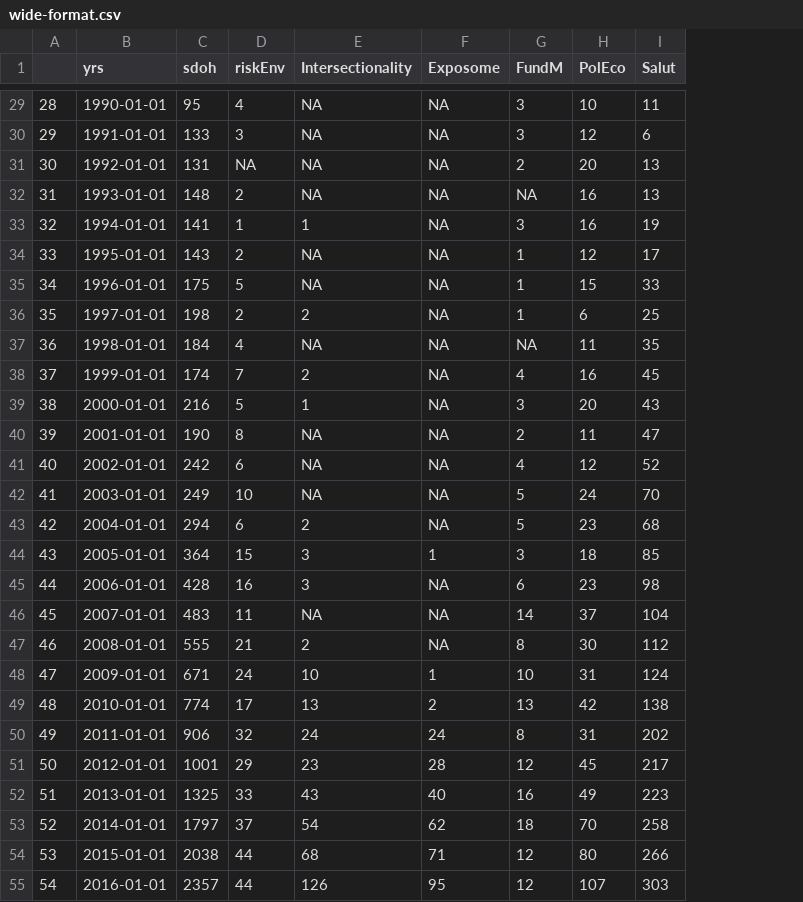
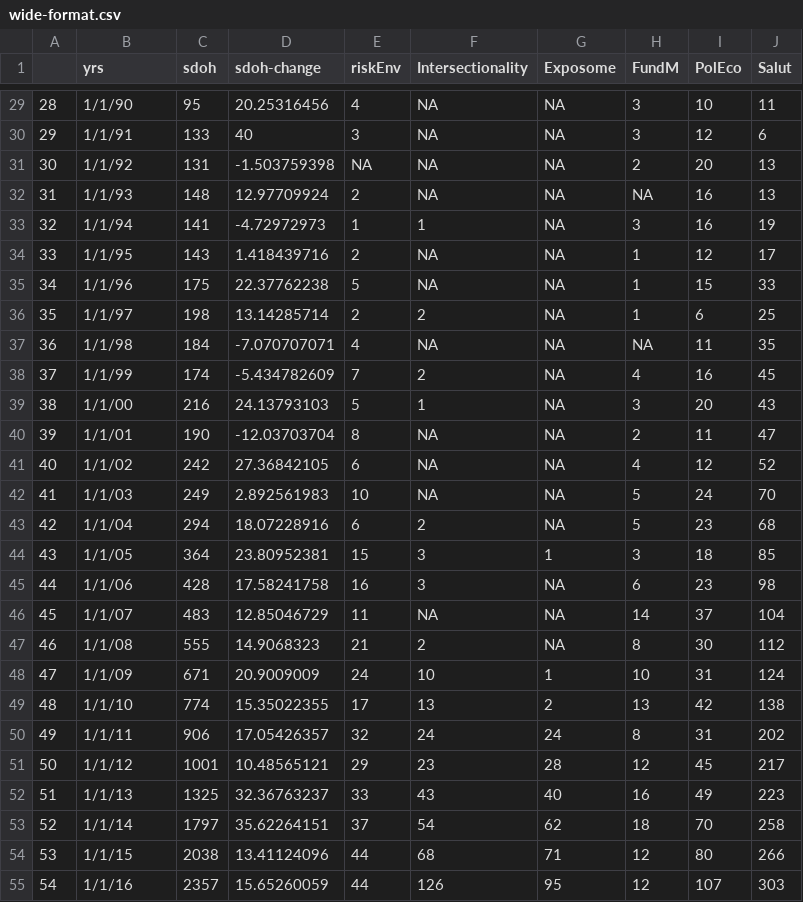
Before and after one commit to Makosak/rootingHealthGeog, a CSV file: wide-format.csv, drawn as a sheet; only a part is shown, gaps mark what is left out; the diff covers the shown part only; the diff names each change by its address in the sheet, - before the commit and + after, or states it on an @@ line.

```diff
--- a/wide-format.csv
+++ b/wide-format.csv
+column D (sdoh-change), rows 29-55: 20.25316456 | 40 | -1.503759398 | 12.97709924 | -4.72972973 | 1.418439716 | 22.37762238 | 13.14285714 | -7.070707071 | -5.434782609 | 24.13793103 | -12.03703704 | 27.36842105 | 2.892561983 | 18.07228916 | 23.80952381 | 17.58241758 | 12.85046729 | 14.9068323 | 20.9009009 | 15.35022355 | 17.05426357 | 10.48565121 | 32.36763237 | 35.62264151 | 13.41124096 | 15.65260059
-B29 (yrs): 1990-01-01
+B29 (yrs): 1/1/90
-B30 (yrs): 1991-01-01
+B30 (yrs): 1/1/91
-B31 (yrs): 1992-01-01
+B31 (yrs): 1/1/92
-B32 (yrs): 1993-01-01
+B32 (yrs): 1/1/93
-B33 (yrs): 1994-01-01
+B33 (yrs): 1/1/94
-B34 (yrs): 1995-01-01
+B34 (yrs): 1/1/95
-B35 (yrs): 1996-01-01
+B35 (yrs): 1/1/96
-B36 (yrs): 1997-01-01
+B36 (yrs): 1/1/97
-B37 (yrs): 1998-01-01
+B37 (yrs): 1/1/98
-B38 (yrs): 1999-01-01
+B38 (yrs): 1/1/99
-B39 (yrs): 2000-01-01
+B39 (yrs): 1/1/00
-B40 (yrs): 2001-01-01
+B40 (yrs): 1/1/01
-B41 (yrs): 2002-01-01
+B41 (yrs): 1/1/02
-B42 (yrs): 2003-01-01
+B42 (yrs): 1/1/03
-B43 (yrs): 2004-01-01
+B43 (yrs): 1/1/04
-B44 (yrs): 2005-01-01
+B44 (yrs): 1/1/05
-B45 (yrs): 2006-01-01
+B45 (yrs): 1/1/06
-B46 (yrs): 2007-01-01
+B46 (yrs): 1/1/07
-B47 (yrs): 2008-01-01
+B47 (yrs): 1/1/08
-B48 (yrs): 2009-01-01
+B48 (yrs): 1/1/09
-B49 (yrs): 2010-01-01
+B49 (yrs): 1/1/10
-B50 (yrs): 2011-01-01
+B50 (yrs): 1/1/11
-B51 (yrs): 2012-01-01
+B51 (yrs): 1/1/12
-B52 (yrs): 2013-01-01
+B52 (yrs): 1/1/13
-B53 (yrs): 2014-01-01
+B53 (yrs): 1/1/14
-B54 (yrs): 2015-01-01
+B54 (yrs): 1/1/15
-B55 (yrs): 2016-01-01
+B55 (yrs): 1/1/16
```
Also changed, not shown: 35 edited cells elsewhere in this file, 7 other files.
